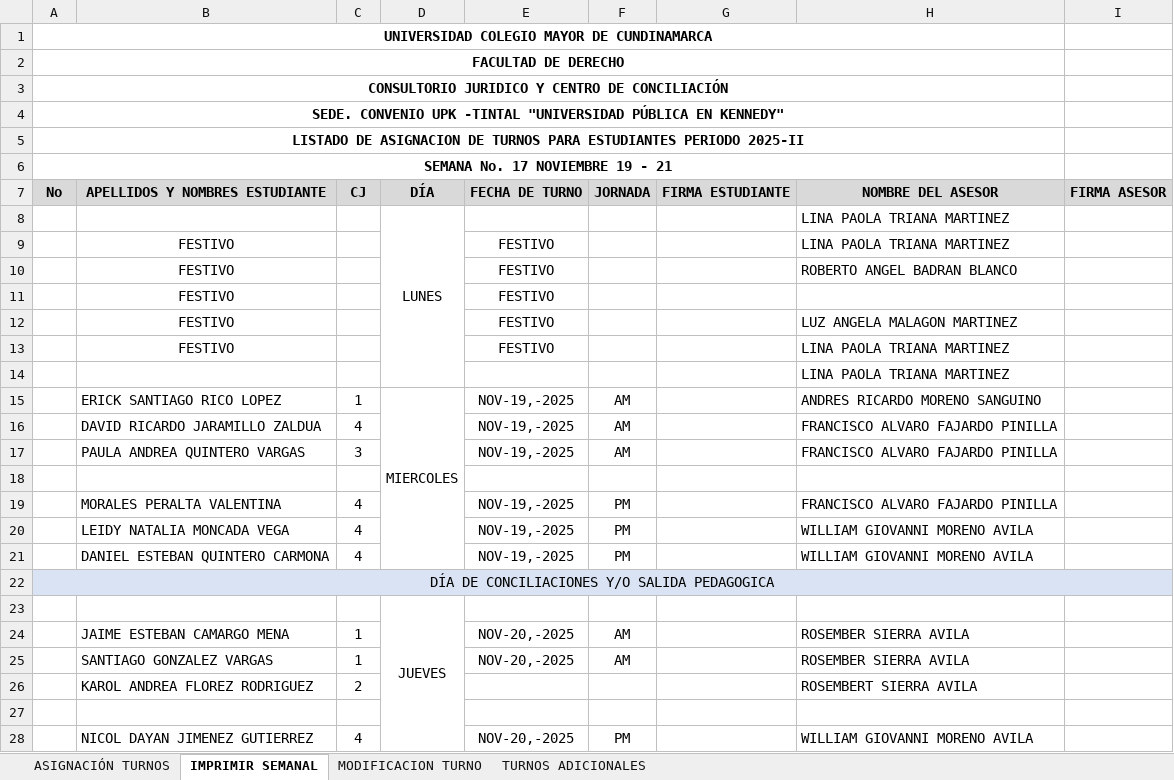
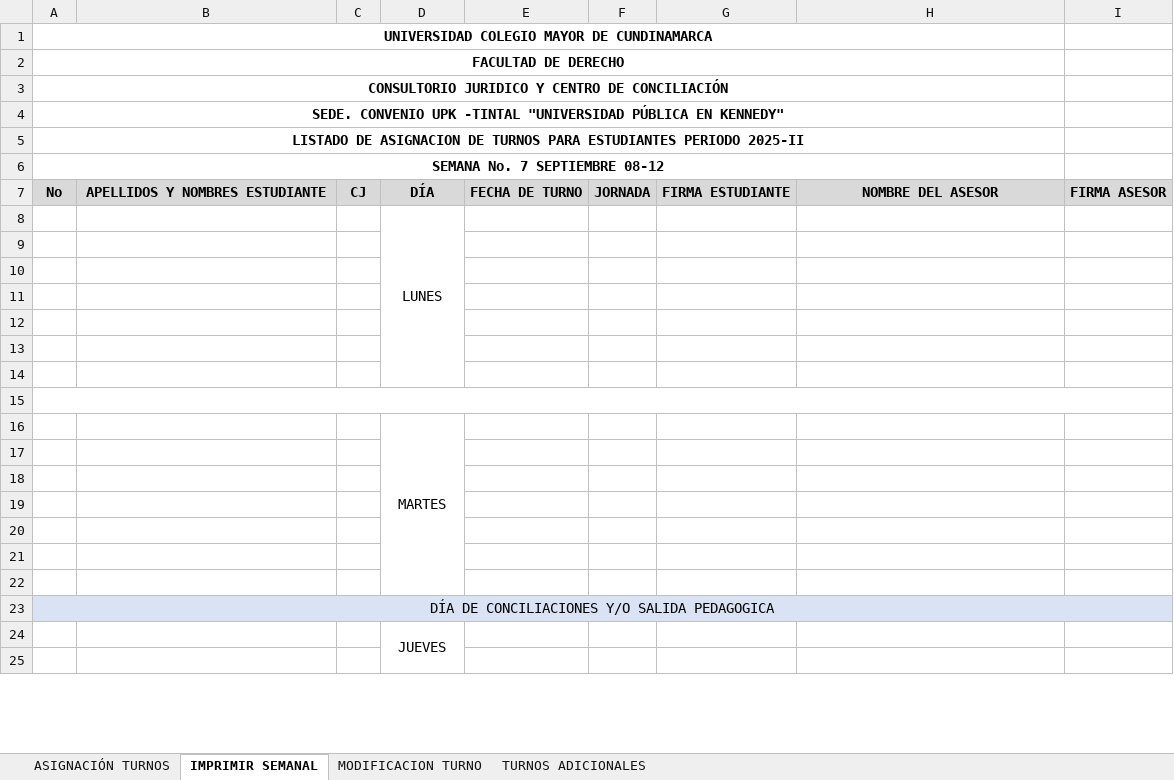
Before and after one commit to FabioSierrare/APLICATIVOS-FACULTAD-DE-DERECHO, an Excel workbook: facultad-derecho/plantillas/Miércoles.xlsx, sheet IMPRIMIR SEMANAL, drawn as a sheet; only a part is shown; values as stored, in another font and other column widths than the file's, no borders; charts and pictures not drawn; removed rows and columns are numbered as before the commit, all else as after; the diff covers the shown part only; the diff names each change by its address in the sheet, - before the commit and + after, or states it on an @@ line.

```diff
--- a/facultad-derecho/plantillas/Miércoles.xlsx (sheet IMPRIMIR SEMANAL)
+++ b/facultad-derecho/plantillas/Miércoles.xlsx (sheet IMPRIMIR SEMANAL)
-A6: SEMANA No. 17 NOVIEMBRE 19 - 21
+A6: SEMANA No. 7 SEPTIEMBRE 08-12
-D8:D14 merged
+D8:D14 merged
-H8: LINA PAOLA TRIANA MARTINEZ
+H8: (empty)
-row 9:  | FESTIVO |  |  | FESTIVO |  |  | LINA PAOLA TRIANA MARTINEZ
-row 10:  | FESTIVO |  |  | FESTIVO |  |  | ROBERTO ANGEL BADRAN BLANCO
-row 11:  | FESTIVO |  |  | FESTIVO
-row 12:  | FESTIVO |  |  | FESTIVO |  |  | LUZ ANGELA MALAGON MARTINEZ
-row 13:  | FESTIVO |  |  | FESTIVO |  |  | LINA PAOLA TRIANA MARTINEZ
-row 14:  |  |  |  |  |  |  | LINA PAOLA TRIANA MARTINEZ
-row 15:  | ERICK SANTIAGO RICO LOPEZ | 1 | MIERCOLES | NOV-19,-2025 | AM |  | ANDRES RICARDO MORENO SANGUINO
-row 16:  | DAVID RICARDO JARAMILLO ZALDUA | 4 |  | NOV-19,-2025 | AM |  | FRANCISCO ALVARO FAJARDO PINILLA
-row 17:  | PAULA ANDREA QUINTERO VARGAS | 3 |  | NOV-19,-2025 | AM |  | FRANCISCO ALVARO FAJARDO PINILLA
-row 10:  | MORALES PERALTA VALENTINA | 4 |  | NOV-19,-2025 | PM |  | FRANCISCO ALVARO FAJARDO PINILLA
+row 10: (empty)
-row 11:  | LEIDY NATALIA MONCADA VEGA | 4 |  | NOV-19,-2025 | PM |  | WILLIAM GIOVANNI MORENO AVILA
+row 11: (empty)
-row 12:  | DANIEL ESTEBAN QUINTERO CARMONA | 4 |  | NOV-19,-2025 | PM |  | WILLIAM GIOVANNI MORENO AVILA
+row 12: (empty)
+row 13: (empty)
+row 14: (empty)
+row 15: (empty)
+row 16:  |  |  | MARTES
+row 17: (empty)
+row 18: (empty)
+row 19: (empty)
+row 20: (empty)
+row 21: (empty)
+row 22: (empty)
-D23:D30 merged
+D24:D30 merged
-row 24:  | JAIME ESTEBAN CAMARGO MENA | 1 |  | NOV-20,-2025 | AM |  | ROSEMBER SIERRA AVILA
-row 25:  | SANTIAGO GONZALEZ VARGAS | 1 |  | NOV-20,-2025 | AM |  | ROSEMBER SIERRA AVILA
-row 26:  | KAROL ANDREA FLOREZ RODRIGUEZ | 2 |  |  |  |  | ROSEMBERT SIERRA AVILA
-row 28:  | NICOL DAYAN JIMENEZ GUTIERREZ | 4 |  | NOV-20,-2025 | PM |  | WILLIAM GIOVANNI MORENO AVILA
```
Also changed, not shown: 2 added rows, 5 removed rows and 15 edited cells elsewhere in this sheet, charts or pictures, facultad-derecho/plantillas/Jueves.xlsx, facultad-derecho/plantillas/Lunes.xlsx, 10 other files.
